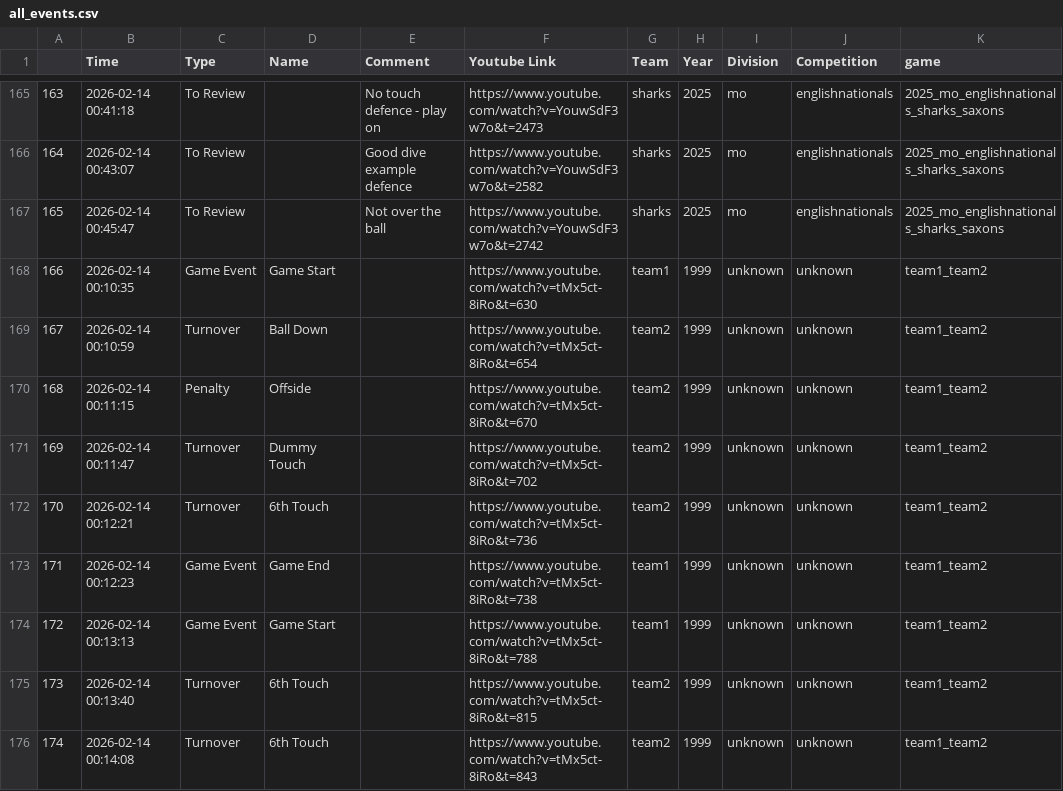
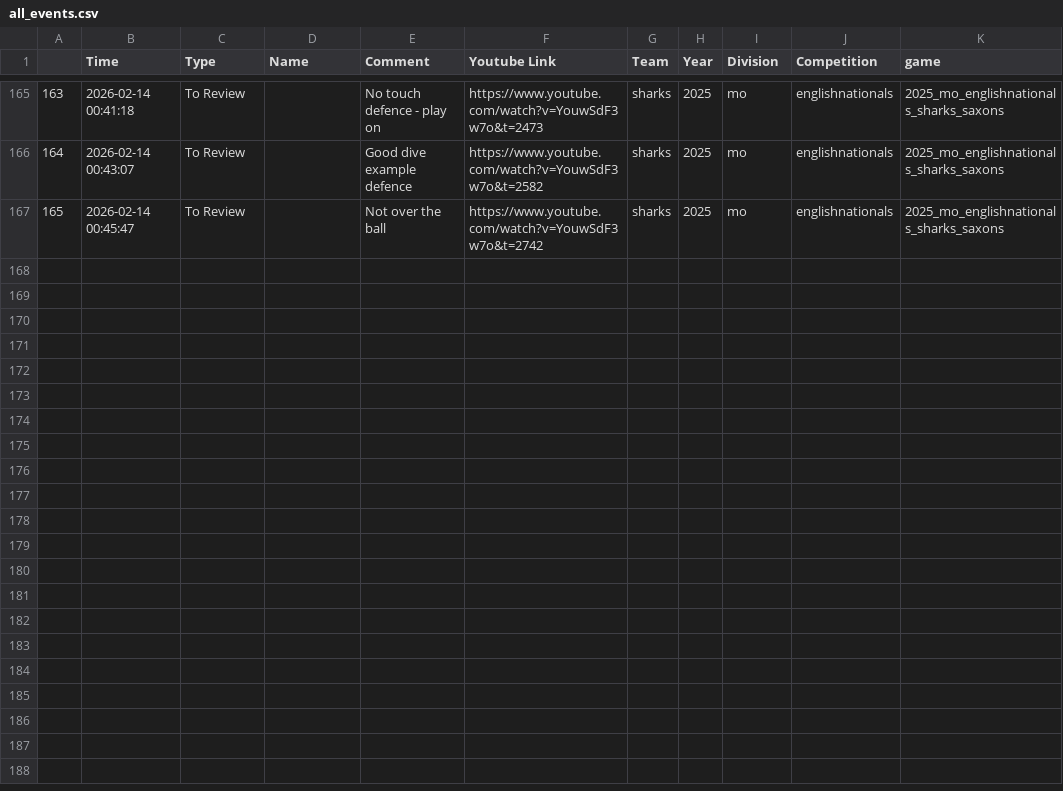
Before and after one commit to robin-maillot/touch-rugby-analyzer, a CSV file: assets/all_events.csv, drawn as a sheet; only a part is shown, gaps mark what is left out.

```diff
--- a/assets/all_events.csv
+++ b/assets/all_events.csv
@@ -167,10 +167 @@
 165,2026-02-14 00:45:47,To Review,,Not over the ball ,https://www.youtube.com/watch?v=YouwSdF3w7o&t=2742,sharks,2025,mo,englishnationals,2025_mo_englishnationals_sharks_saxons
-166,2026-02-14 00:10:35,Game Event,Game Start,,https://www.youtube.com/watch?v=tMx5ct-8iRo&t=630,team1,1999,unknown,unknown,team1_team2
-167,2026-02-14 00:10:59,Turnover,Ball Down,,https://www.youtube.com/watch?v=tMx5ct-8iRo&t=654,team2,1999,unknown,unknown,team1_team2
-168,2026-02-14 00:11:15,Penalty,Offside,,https://www.youtube.com/watch?v=tMx5ct-8iRo&t=670,team2,1999,unknown,unknown,team1_team2
-169,2026-02-14 00:11:47,Turnover,Dummy Touch,,https://www.youtube.com/watch?v=tMx5ct-8iRo&t=702,team2,1999,unknown,unknown,team1_team2
-170,2026-02-14 00:12:21,Turnover,6th Touch,,https://www.youtube.com/watch?v=tMx5ct-8iRo&t=736,team2,1999,unknown,unknown,team1_team2
-171,2026-02-14 00:12:23,Game Event,Game End,,https://www.youtube.com/watch?v=tMx5ct-8iRo&t=738,team1,1999,unknown,unknown,team1_team2
-172,2026-02-14 00:13:13,Game Event,Game Start,,https://www.youtube.com/watch?v=tMx5ct-8iRo&t=788,team1,1999,unknown,unknown,team1_team2
-173,2026-02-14 00:13:40,Turnover,6th Touch,,https://www.youtube.com/watch?v=tMx5ct-8iRo&t=815,team2,1999,unknown,unknown,team1_team2
-174,2026-02-14 00:14:08,Turnover,6th Touch,,https://www.youtube.com/watch?v=tMx5ct-8iRo&t=843,team2,1999,unknown,unknown,team1_team2
```
Also changed, not shown: 2 other files.
